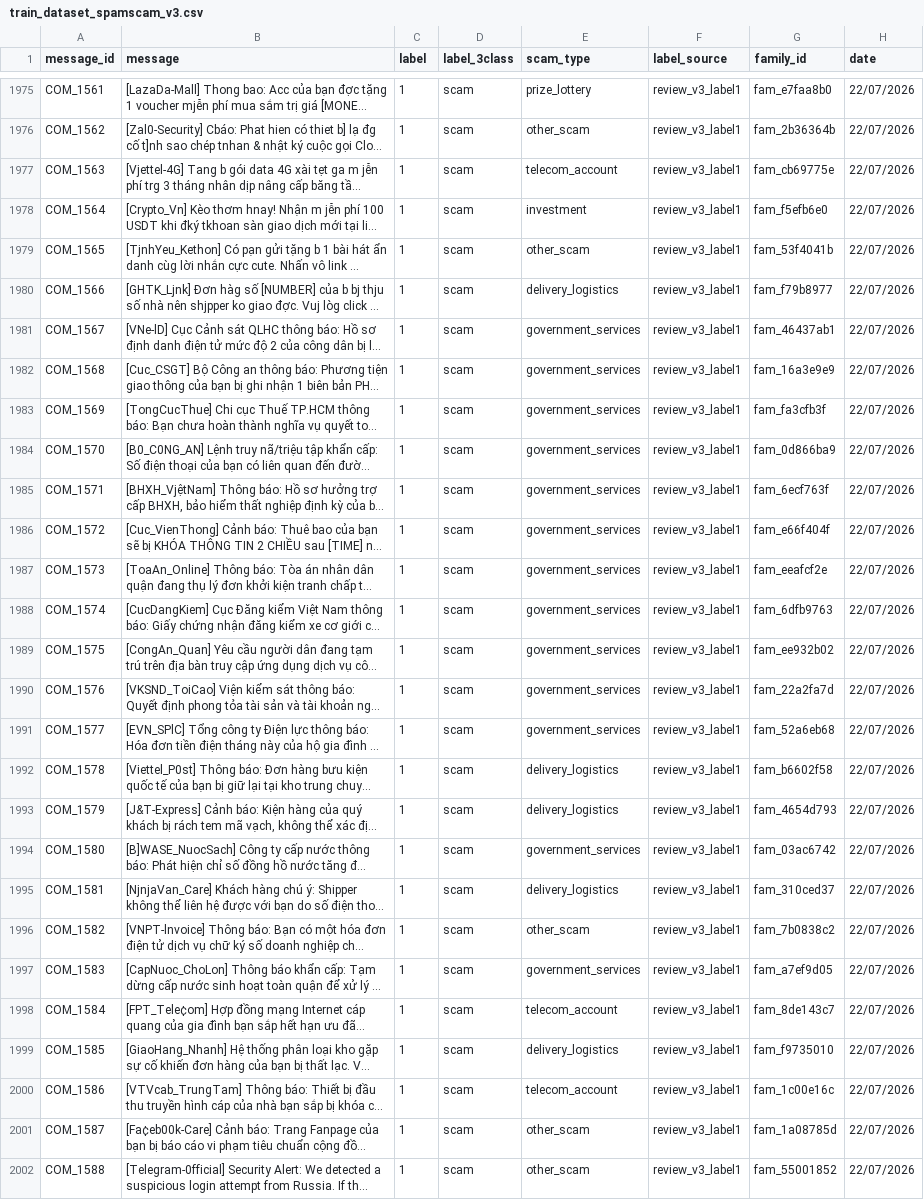
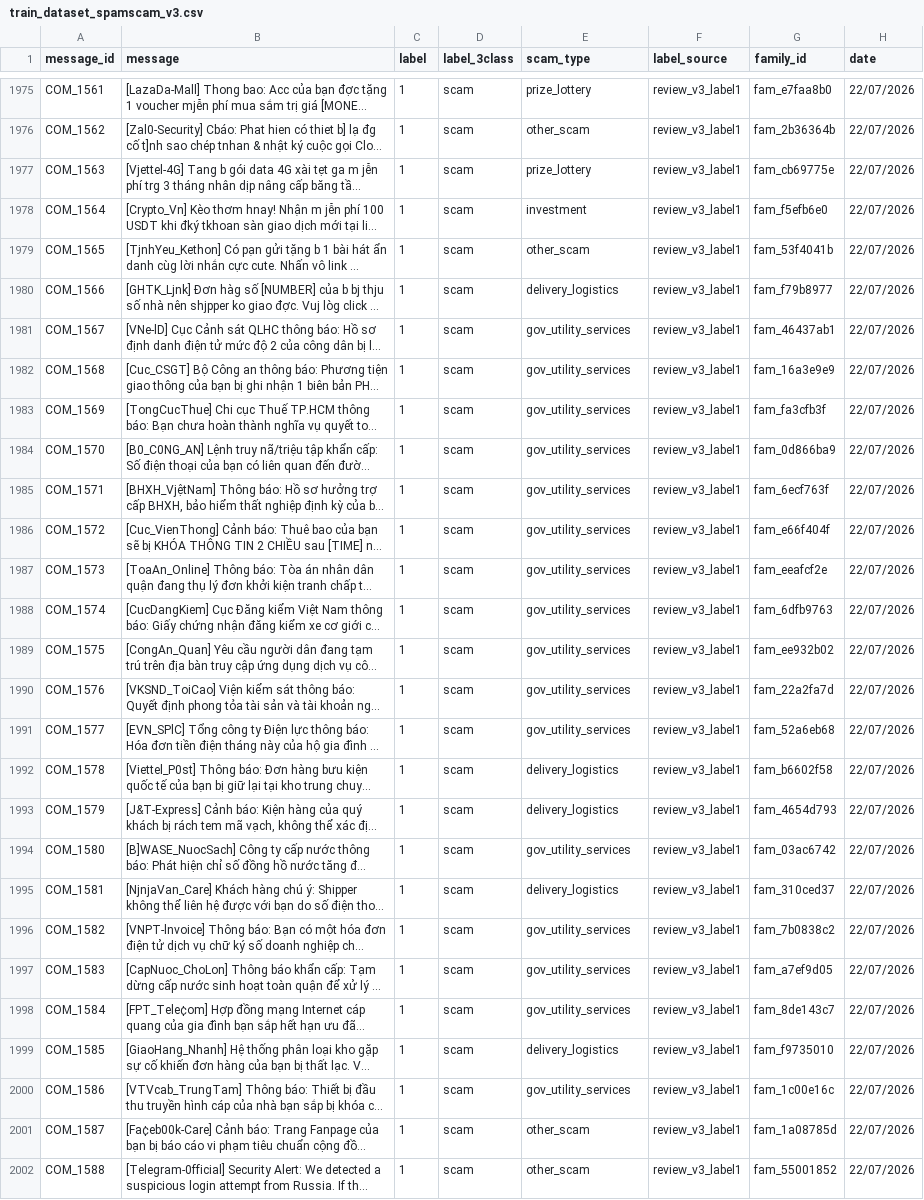
Before and after one commit to thanhteddyyy/AI-Integration-Project---Bilingual-SMS-Scam-Classification, a CSV file: bilingual-scam-baseline/data/raw/train_dataset_spamscam_v3.csv, drawn as a sheet; only a part is shown, gaps mark what is left out; long unchanged cells end in …; the diff covers the shown part only; the diff names each change by its address in the sheet, - before the commit and + after, or states it on an @@ line.

```diff
--- a/bilingual-scam-baseline/data/raw/train_dataset_spamscam_v3.csv
+++ b/bilingual-scam-baseline/data/raw/train_dataset_spamscam_v3.csv
-E1977 (scam_type): telecom_account
+E1977 (scam_type): prize_lottery
-E1981:E1991 (scam_type): government_services
+E1981:E1991 (scam_type): gov_utility_services
-E1994 (scam_type): government_services
+E1994 (scam_type): gov_utility_services
-E1996 (scam_type): other_scam
+E1996 (scam_type): gov_utility_services
-E1997 (scam_type): government_services
+E1997 (scam_type): gov_utility_services
-E1998 (scam_type): telecom_account
+E1998 (scam_type): gov_utility_services
-E2000 (scam_type): telecom_account
+E2000 (scam_type): gov_utility_services
```
Also changed, not shown: 63 edited cells elsewhere in this file, bilingual-scam-baseline/data/raw/test_dataset_spamscam_v3.csv, bilingual-scam-baseline/data/raw/vi_crawl_external_full.csv, 16 other files.
